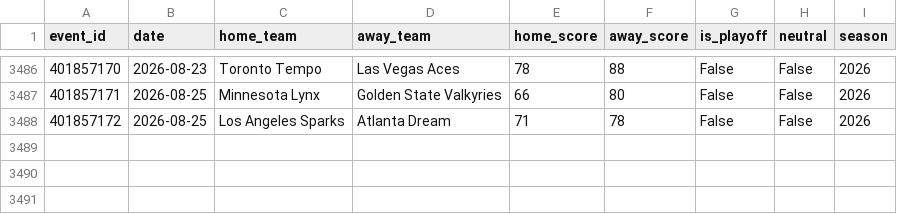
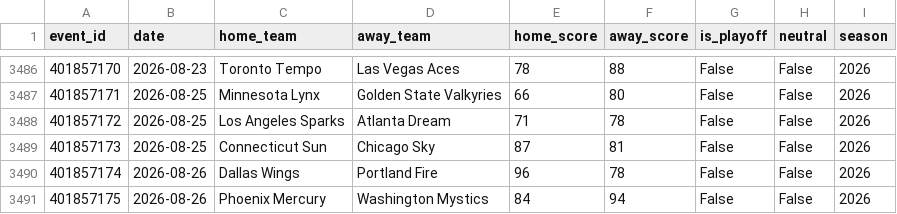
Before and after one commit to mordecainq-pixel/Wcwinner, a CSV file: data/wnba_raw/results.csv, drawn as a sheet; only a part is shown, gaps mark what is left out.

```diff
--- a/data/wnba_raw/results.csv
+++ b/data/wnba_raw/results.csv
@@ -3488 +3488,4 @@ event_id,date,home_team,away_team,home_score,away_score,is_playoff,neutral,seaso
 401857172,2026-08-25,Los Angeles Sparks,Atlanta Dream,71,78,False,False,2026
+401857173,2026-08-25,Connecticut Sun,Chicago Sky,87,81,False,False,2026
+401857174,2026-08-26,Dallas Wings,Portland Fire,96,78,False,False,2026
+401857175,2026-08-26,Phoenix Mercury,Washington Mystics,84,94,False,False,2026
```
Also changed, not shown: 6 other files.
